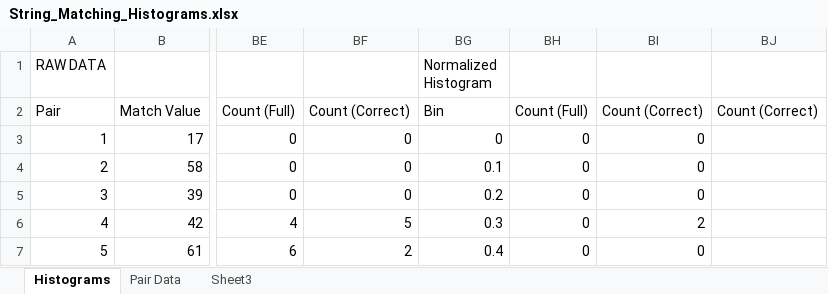
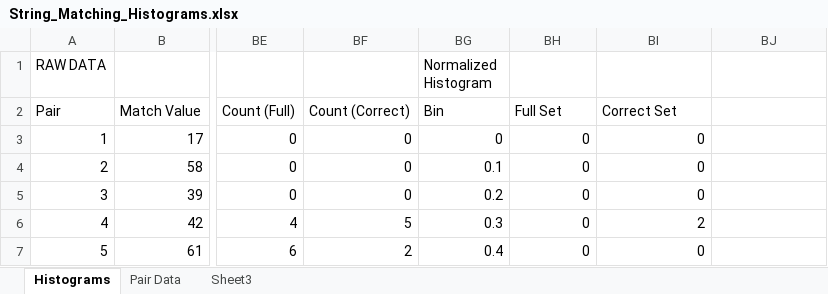
Before and after one commit to samuelbjohnson/cross-topix, an Excel workbook: string-matching_tests/String_Matching_Histograms.xlsx, sheet Histograms, drawn as a sheet; only a part is shown, gaps mark what is left out; values as stored, in another font and other column widths than the file's, no borders; charts and pictures not drawn; the diff names each change by its address in the sheet, - before the commit and + after, or states it on an @@ line.

Commit message:
Updated histograms...

```diff
--- a/string-matching_tests/String_Matching_Histograms.xlsx (sheet Histograms)
+++ b/string-matching_tests/String_Matching_Histograms.xlsx (sheet Histograms)
-BH2: Count (Full)
+BH2: Full Set
-BI2: Count (Correct)
+BI2: Correct Set
-BJ2: Count (Correct)
+BJ2: (empty)
```
Also changed, not shown: charts or pictures.
